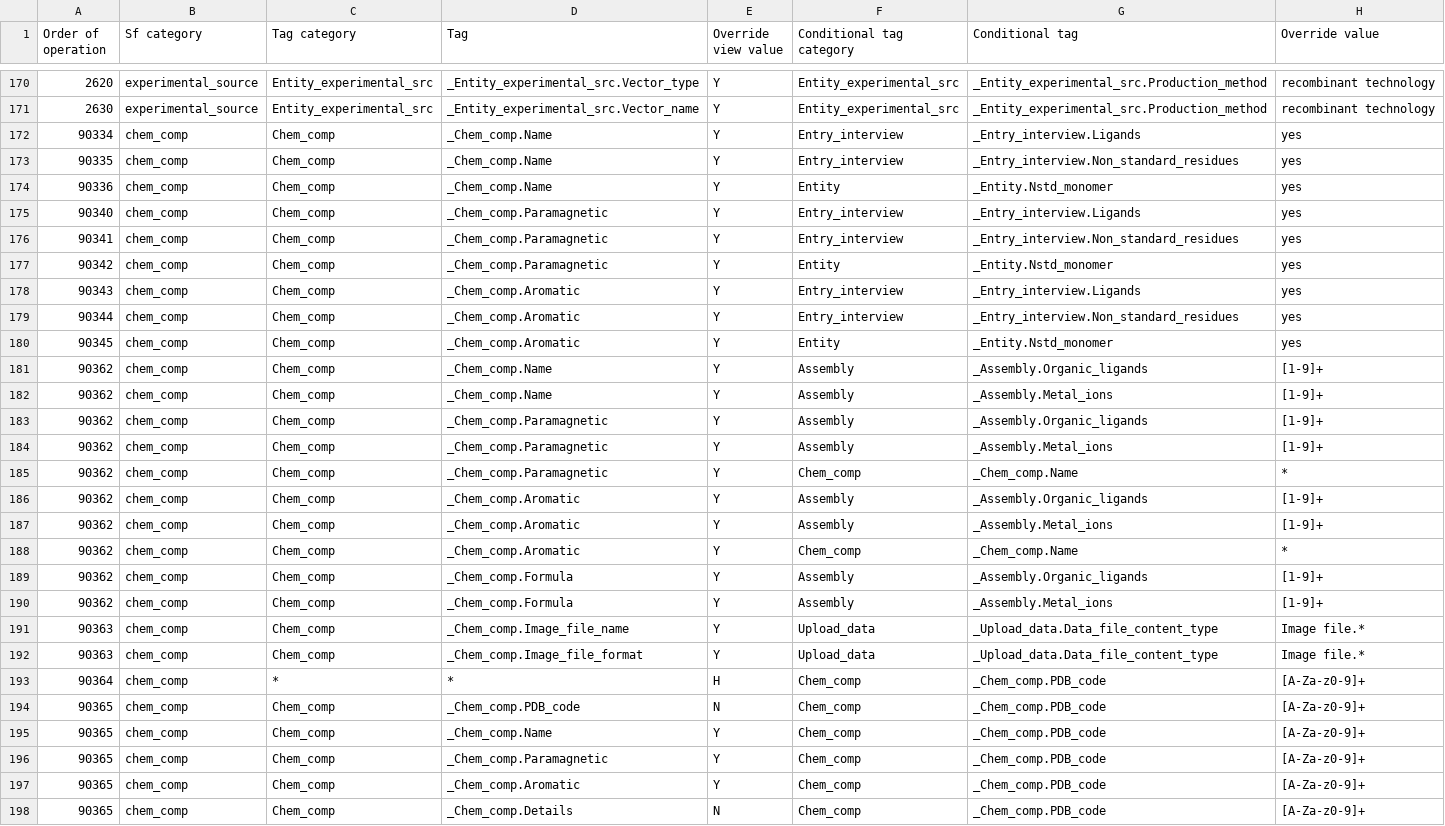
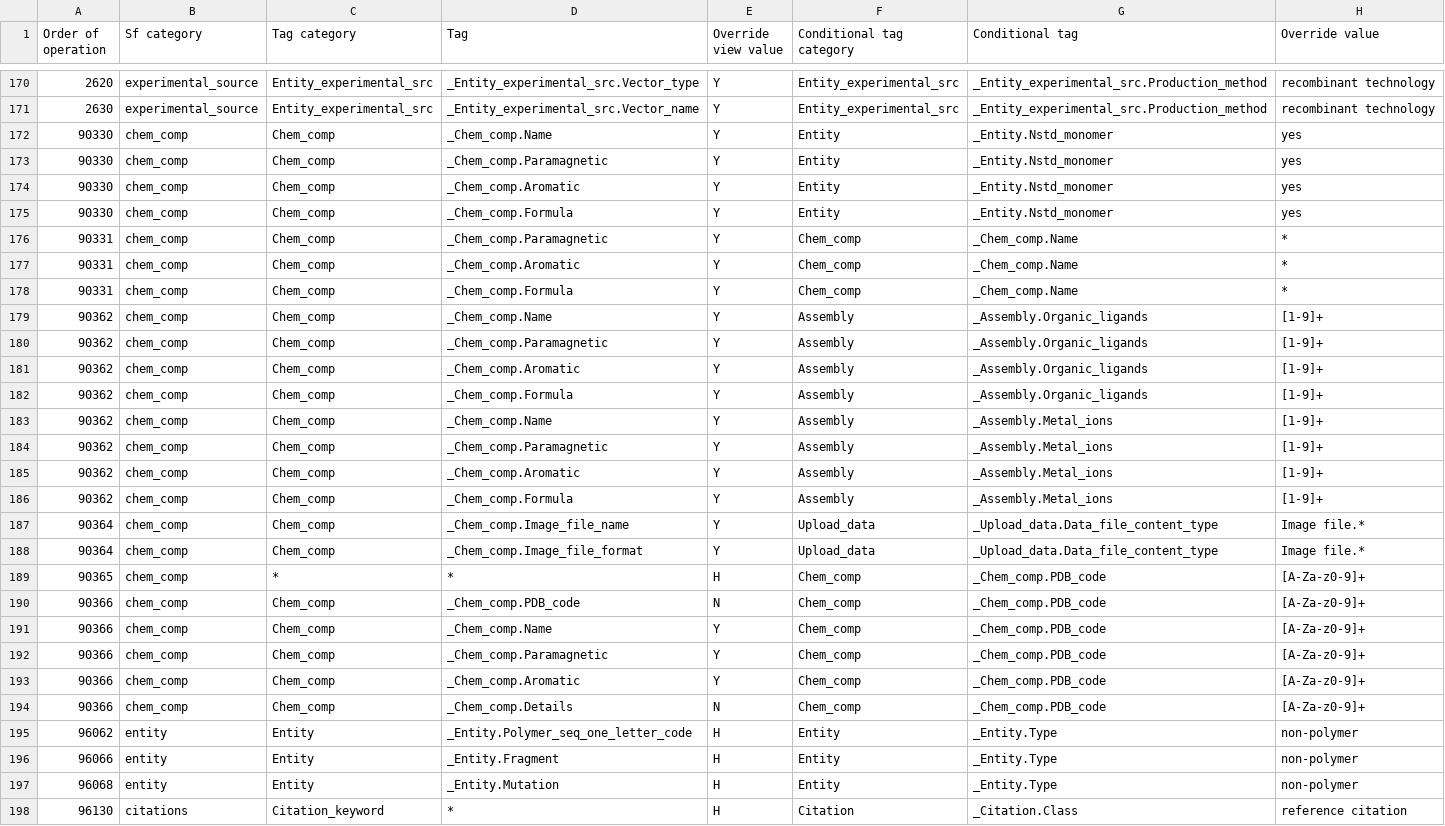
Before and after one commit to bmrb-io/nmr-star-dictionary, a CSV file: NMR-STAR/internal_106_source/adit_man_over.csv, drawn as a sheet; only a part is shown, gaps mark what is left out; the shorter side is filled out with more unchanged rows; removed rows and columns are numbered as before the commit, all else as after; the diff covers the shown part only; the diff names each change by its address in the sheet, - before the commit and + after, or states it on an @@ line.

```diff
--- a/NMR-STAR/internal_106_source/adit_man_over.csv
+++ b/NMR-STAR/internal_106_source/adit_man_over.csv
-row 172: 90334 | chem_comp | Chem_comp | _Chem_comp.Name | Y | Entry_interview | _Entry_interview.Ligands | yes
-row 173: 90335 | chem_comp | Chem_comp | _Chem_comp.Name | Y | Entry_interview | _Entry_interview.Non_standard_residues | yes
-A172 (Order of operation): 90336
+A172 (Order of operation): 90330
-row 175: 90340 | chem_comp | Chem_comp | _Chem_comp.Paramagnetic | Y | Entry_interview | _Entry_interview.Ligands | yes
-row 176: 90341 | chem_comp | Chem_comp | _Chem_comp.Paramagnetic | Y | Entry_interview | _Entry_interview.Non_standard_residues | yes
-A173 (Order of operation): 90342
+A173 (Order of operation): 90330
-A174 (Order of operation): 90343
+A174 (Order of operation): 90330
-F174 (Conditional tag category): Entry_interview
+F174 (Conditional tag category): Entity
-G174 (Conditional tag): _Entry_interview.Ligands
+G174 (Conditional tag): _Entity.Nstd_monomer
-row 179: 90344 | chem_comp | Chem_comp | _Chem_comp.Aromatic | Y | Entry_interview | _Entry_interview.Non_standard_residues | yes
-A175 (Order of operation): 90345
+A175 (Order of operation): 90330
-D175 (Tag): _Chem_comp.Aromatic
+D175 (Tag): _Chem_comp.Formula
+row 176: 90331 | chem_comp | Chem_comp | _Chem_comp.Paramagnetic | Y | Chem_comp | _Chem_comp.Name | *
+row 177: 90331 | chem_comp | Chem_comp | _Chem_comp.Aromatic | Y | Chem_comp | _Chem_comp.Name | *
+row 178: 90331 | chem_comp | Chem_comp | _Chem_comp.Formula | Y | Chem_comp | _Chem_comp.Name | *
@@ row 183 moved to row 180: 90362 @@
@@ row 186 moved to row 181: 90362 @@
@@ row 189 moved to row 182: 90362 @@
-row 185: 90362 | chem_comp | Chem_comp | _Chem_comp.Paramagnetic | Y | Chem_comp | _Chem_comp.Name | *
-row 188: 90362 | chem_comp | Chem_comp | _Chem_comp.Aromatic | Y | Chem_comp | _Chem_comp.Name | *
-A187:A188 (Order of operation): 90363
+A187:A188 (Order of operation): 90364
-A189 (Order of operation): 90364
+A189 (Order of operation): 90365
-A190:A194 (Order of operation): 90365
+A190:A194 (Order of operation): 90366
```
Also changed, not shown: 1 added row and 1 removed row elsewhere in this file, NMR-STAR/internal_106_distribution/adit_man_over.csv.
